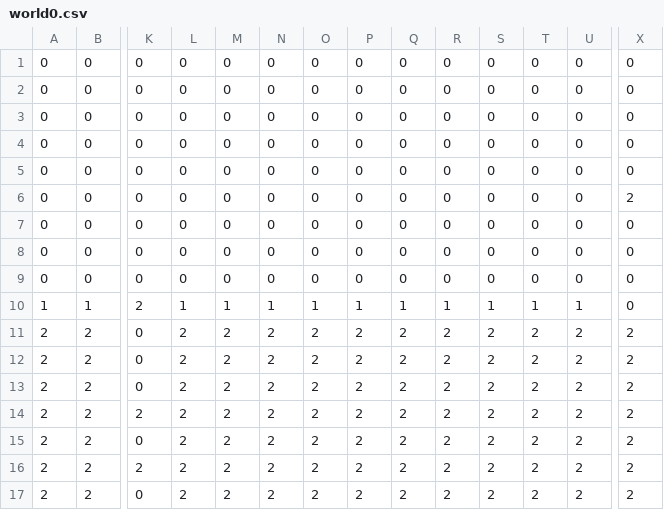
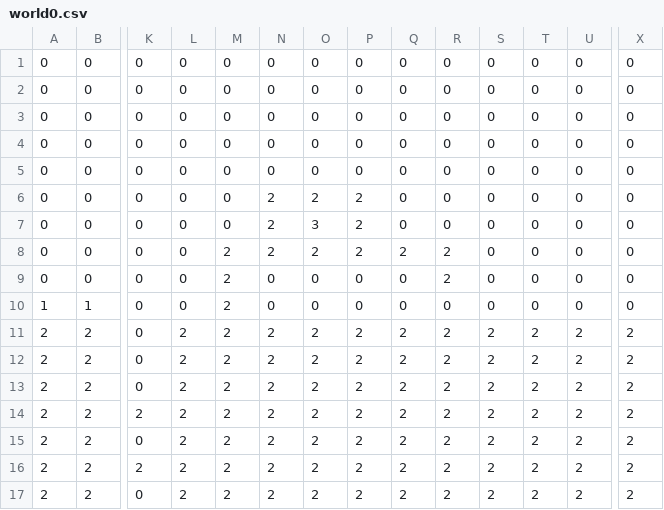
Before and after one commit to sxw122214/cfRPG, a CSV file: bin/data/world0.csv, drawn as a sheet; only a part is shown, gaps mark what is left out; the diff names each change by its address in the sheet, - before the commit and + after, or states it on an @@ line.

Commit message:
New state system! The menu state now calls loadWorld on the game states, this will tell them what to load

```diff
--- a/bin/data/world0.csv
+++ b/bin/data/world0.csv
-N6:N8: 0
+N6:N8: 2
-O6: 0
+O6: 2
-P6:P8: 0
+P6:P8: 2
-X6: 2
+X6: 0
-O7: 0
+O7: 3
-M8:M9: 0
+M8:M9: 2
-O8: 0
+O8: 2
-Q8: 0
+Q8: 2
-R8:R9: 0
+R8:R9: 2
-K10: 2
+K10: 0
-L10: 1
+L10: 0
-M10: 1
+M10: 2
-N10: 1
+N10: 0
-O10: 1
+O10: 0
-P10: 1
+P10: 0
-Q10: 1
+Q10: 0
-R10: 1
+R10: 0
-S10: 1
+S10: 0
-T10: 1
+T10: 0
-U10: 1
+U10: 0
```
Also changed, not shown: 14 other files.
